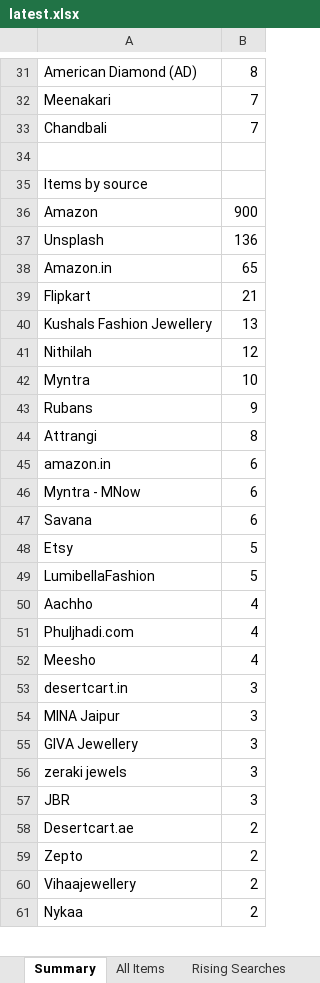
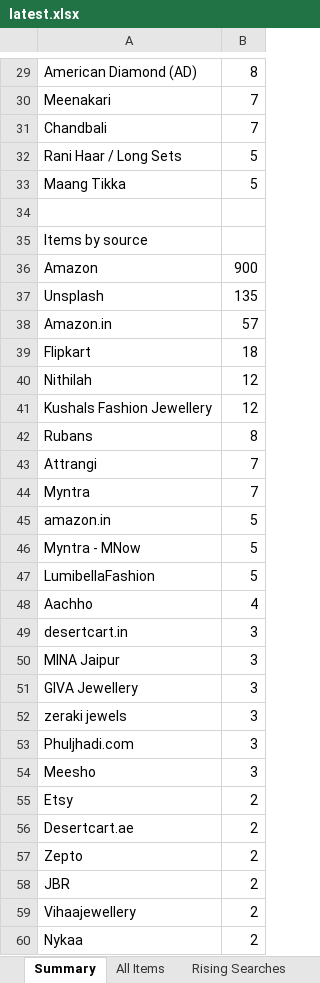
Before and after one commit to PRATS7878/gehnaradar_Updated, an Excel workbook: output/latest.xlsx, sheet Summary, drawn as a sheet; only a part is shown, gaps mark what is left out; values as stored, in another font and other column widths than the file's, no borders; removed rows and columns are numbered as before the commit, all else as after; the diff covers the shown part only; the diff names each change by its address in the sheet, - before the commit and + after, or states it on an @@ line.

```diff
--- a/output/latest.xlsx (sheet Summary)
+++ b/output/latest.xlsx (sheet Summary)
+row 32: Rani Haar / Long Sets | 5
+row 33: Maang Tikka | 5
-B37: 136
+B37: 135
-B38: 65
+B38: 57
-B39: 21
+B39: 18
-row 40: Kushals Fashion Jewellery | 13
-row 42: Myntra | 10
+row 41: Kushals Fashion Jewellery | 12
-B42: 9
+B42: 8
-B43: 8
+B43: 7
+row 44: Myntra | 7
-B45:B46: 6
+B45:B46: 5
-row 47: Savana | 6
-row 48: Etsy | 5
-row 51: Phuljhadi.com | 4
-row 52: Meesho | 4
-A53: JBR
+A53: Phuljhadi.com
+row 54: Meesho | 3
+row 55: Etsy | 2
+row 58: JBR | 2
```
Also changed, not shown: 4 added rows, 12 removed rows and 10 edited cells elsewhere in this sheet, sheet All Items, 3 other files.
